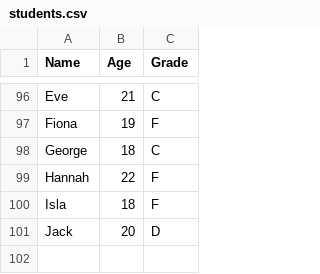
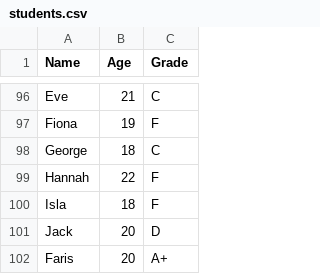
Before and after one commit to Farisss20/Python-Projects, a CSV file: students.csv, drawn as a sheet; only a part is shown, gaps mark what is left out.

```diff
--- a/students.csv
+++ b/students.csv
@@ -101 +101,2 @@ Isla,18,F
 Jack,20,D
+Faris,20,A+
```
Also changed, not shown: 8 other files.
